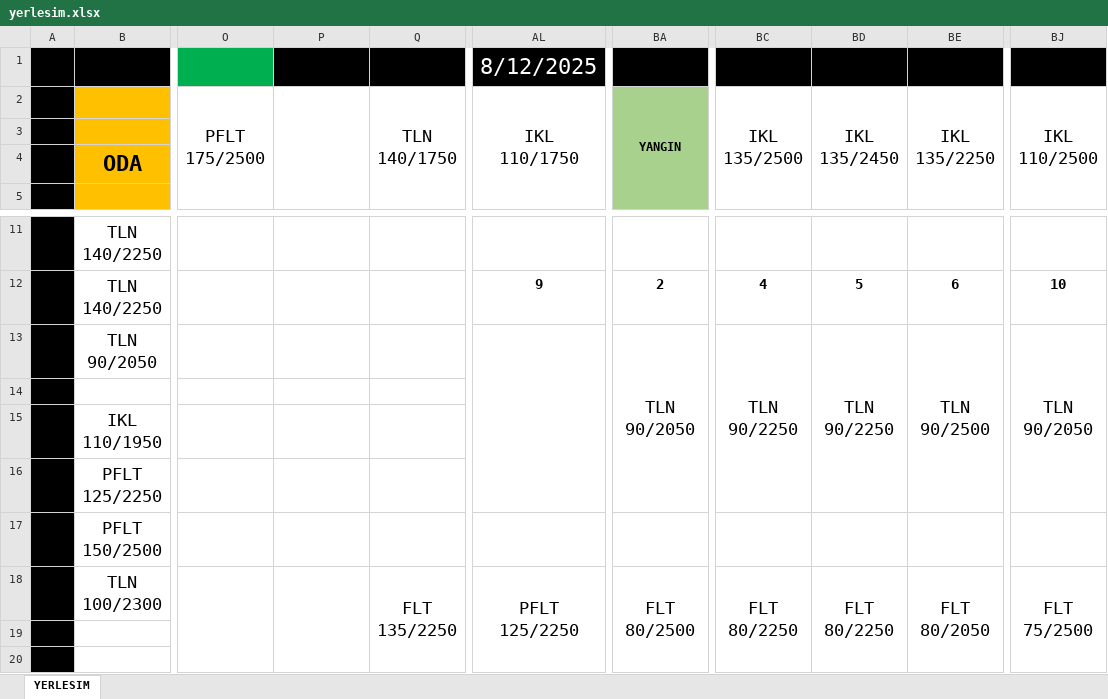
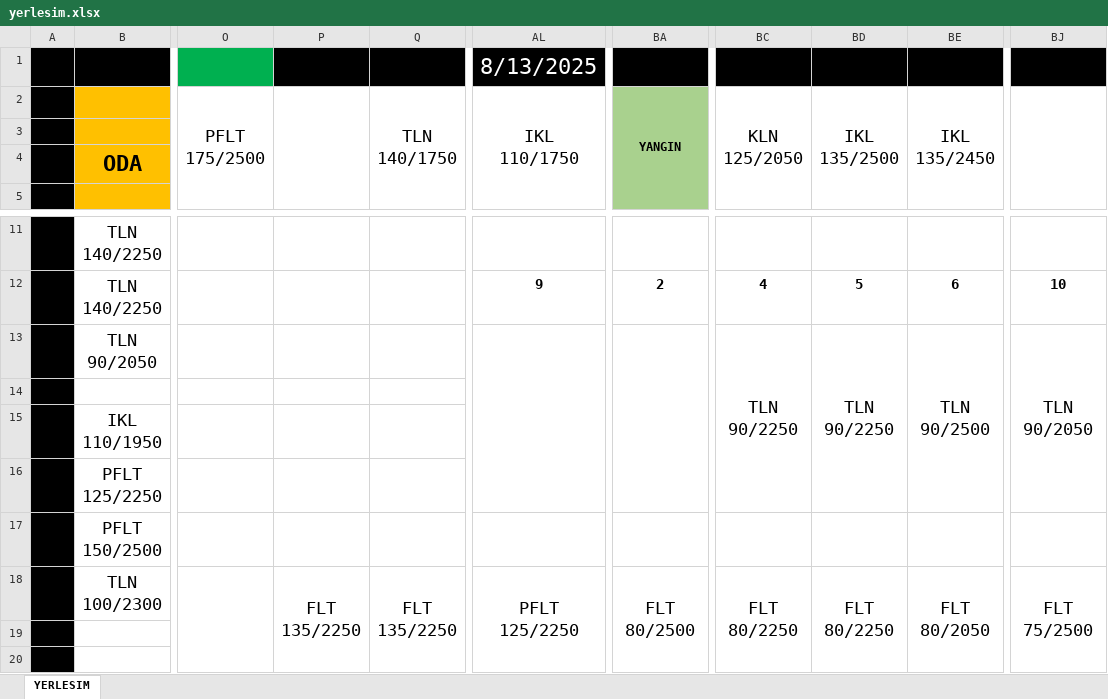
Before and after one commit to srdru/srdru.github.io, an Excel workbook: depo/yerlesim.xlsx, sheet YERLESIM, drawn as a sheet; only a part is shown, gaps mark what is left out; values as stored, in another font and other column widths than the file's, no borders; the diff names each change by its address in the sheet, - before the commit and + after, or states it on an @@ line.

```diff
--- a/depo/yerlesim.xlsx (sheet YERLESIM)
+++ b/depo/yerlesim.xlsx (sheet YERLESIM)
-AL1: 8/12/2025
+AL1: 8/13/2025
-BC2: IKL 135/2500
+BC2: KLN 125/2050
-BD2: IKL 135/2450
+BD2: IKL 135/2500
-BE2: IKL 135/2250
+BE2: IKL 135/2450
-BJ2: IKL 110/2500
+BJ2: (empty)
-BA13: TLN 90/2050
+BA13: (empty)
-P18: (empty)
+P18: FLT 135/2250
```
Also changed, not shown: 1 other file.
